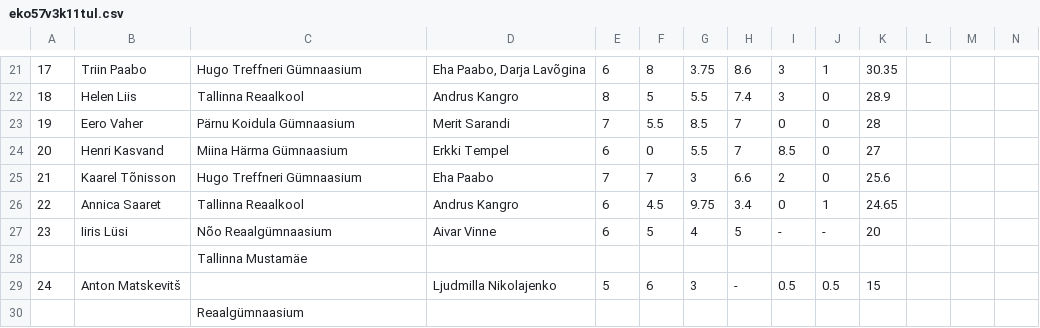
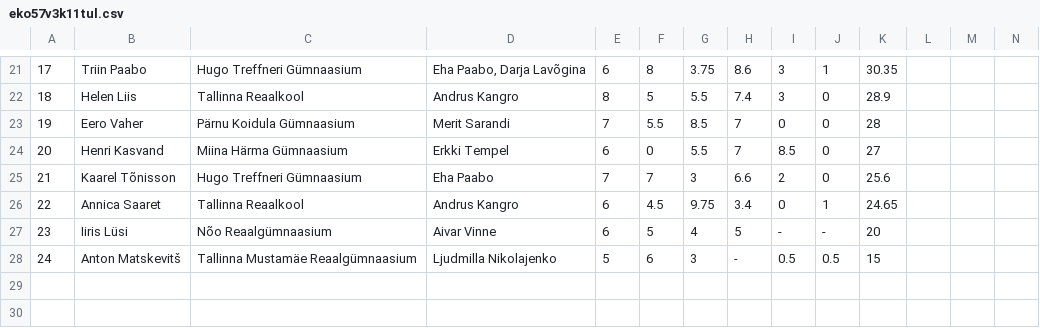
Before and after one commit to kaarelkivisalu/olumpiaadid, a CSV file: keemia/pdf/eko57v3k11tul.csv, drawn as a sheet; only a part is shown, gaps mark what is left out; removed rows and columns are numbered as before the commit, all else as after; the diff names each change by its address in the sheet, - before the commit and + after, or states it on an @@ line.

```diff
--- a/keemia/pdf/eko57v3k11tul.csv
+++ b/keemia/pdf/eko57v3k11tul.csv
-row 28:  |  | Tallinna Mustamäe
-C28: (empty)
+C28: Tallinna Mustamäe Reaalgümnaasium
-row 30:  |  | Reaalgümnaasium
```
Also changed, not shown: keemia/pdf/eko55v3k09tul.csv, keemia/pdf/eko57v3k09tul.csv, 4 other files.
